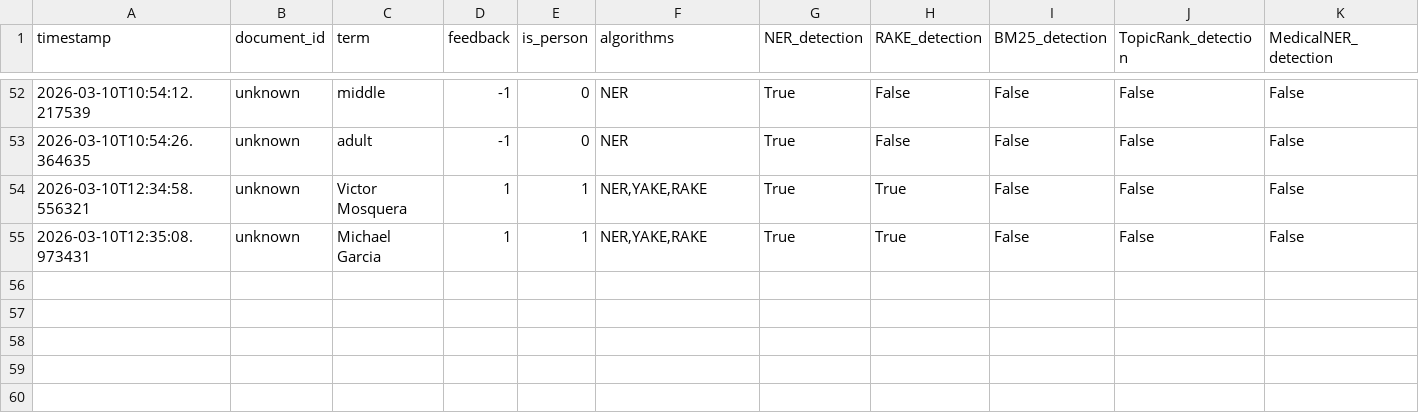
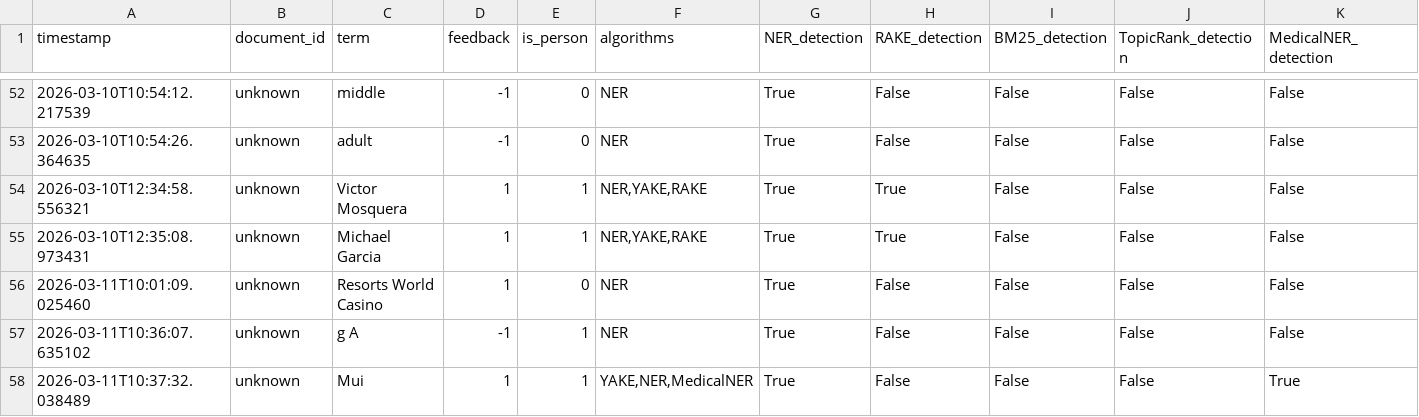
Before and after one commit to caseprepd-app/CaseSummarizer, a CSV file: config/default_feedback.csv, drawn as a sheet; only a part is shown, gaps mark what is left out; rows hold the shown columns only; the diff names each change by its address in the sheet, - before the commit and + after, or states it on an @@ line.

```diff
--- a/config/default_feedback.csv
+++ b/config/default_feedback.csv
+row 56: 2026-03-11T10:01:09.025460 | unknown | Resorts World Casino | 1 | 0 | NER | True | False | False | False | False
+row 57: 2026-03-11T10:36:07.635102 | unknown | g A | -1 | 1 | NER | True | False | False | False | False
+row 58: 2026-03-11T10:37:32.038489 | unknown | Mui | 1 | 1 | YAKE,NER,MedicalNER | True | False | False | False | True
```
Also changed, not shown: 8 other files.
